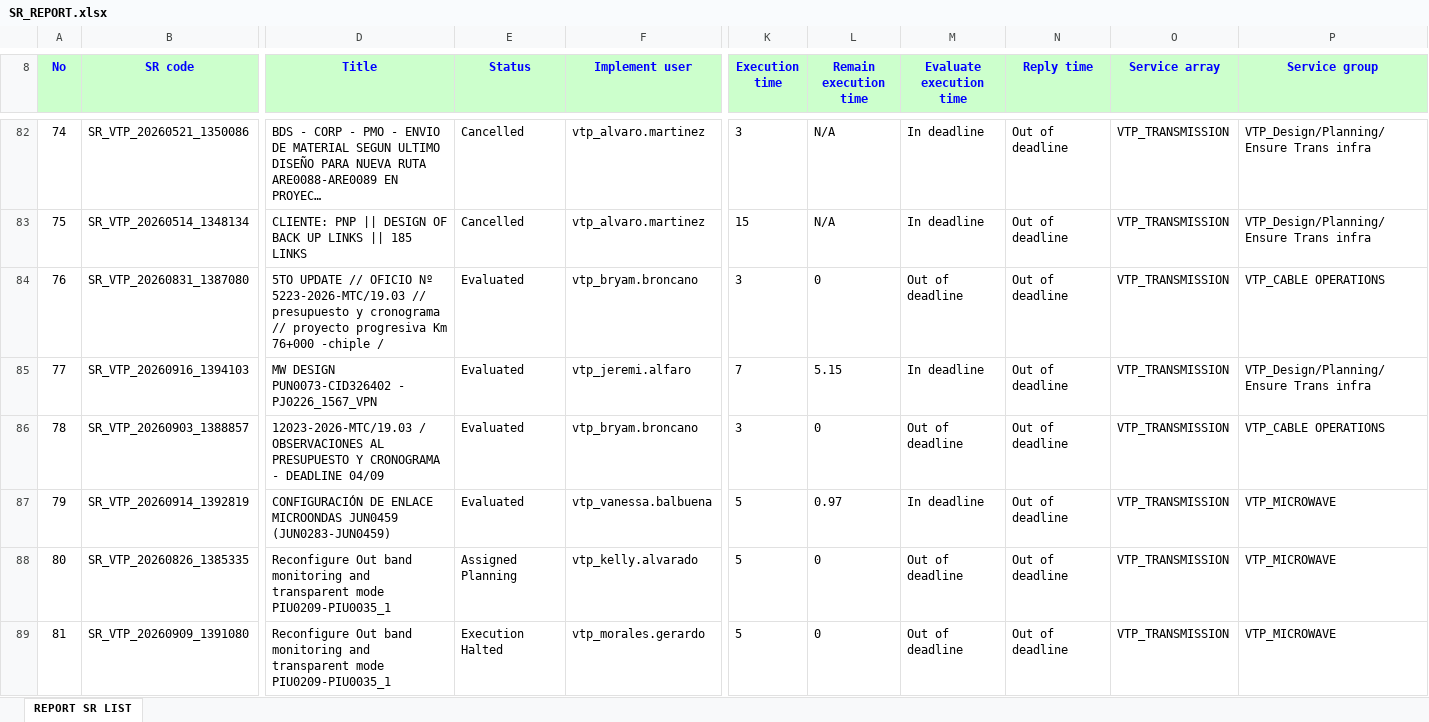
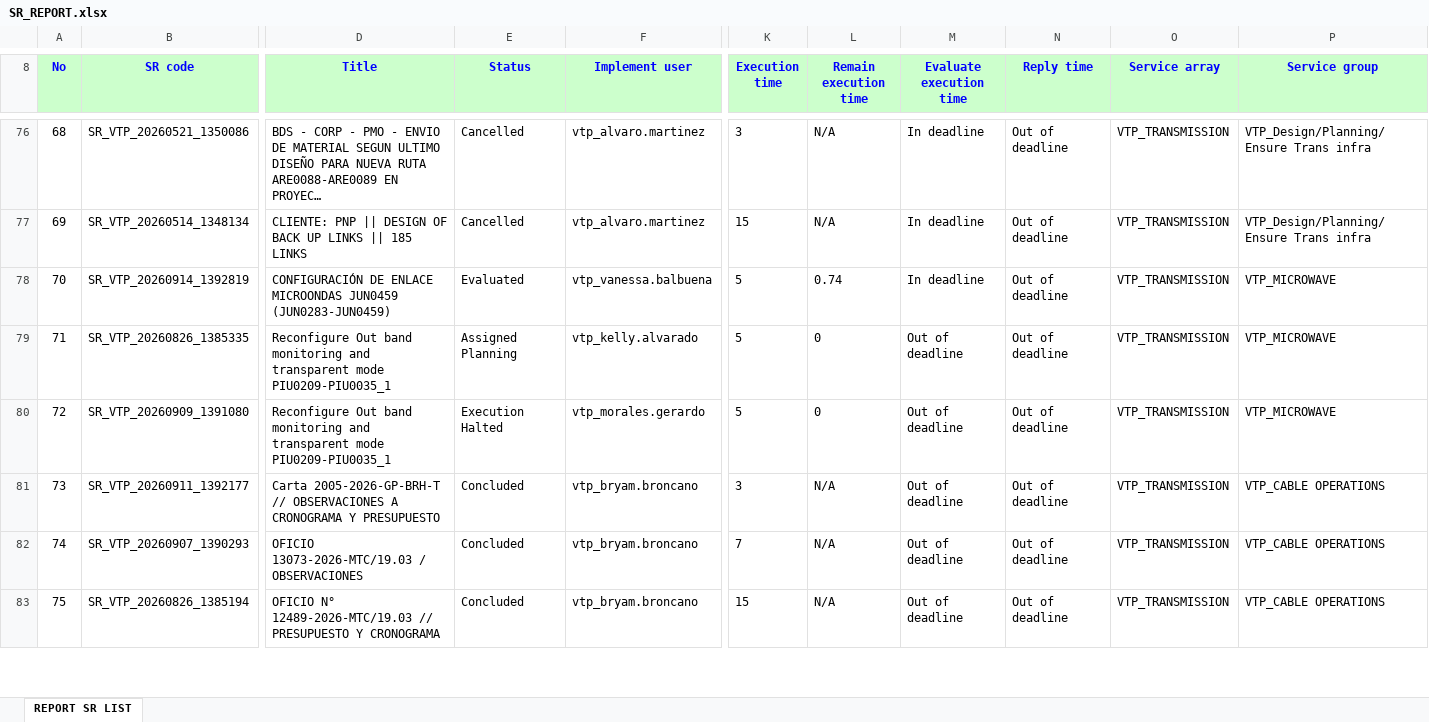
Before and after one commit to alvaromartinezg/sr_dashboard, an Excel workbook: SR_REPORT.xlsx, sheet REPORT SR LIST, drawn as a sheet; only a part is shown, gaps mark what is left out; long unchanged cells end in …; values as stored, in another font and other column widths than the file's, no borders; removed rows and columns are numbered as before the commit, all else as after; rows hold the shown columns only; the diff covers the shown part only; the diff names each change by its address in the sheet, - before the commit and + after, or states it on an @@ line.

Commit message:
update SR report

```diff
--- a/SR_REPORT.xlsx (sheet REPORT SR LIST)
+++ b/SR_REPORT.xlsx (sheet REPORT SR LIST)
@@ column A (No) renumbered from row 15 down @@
-row 84: 76 | SR_VTP_20260831_1387080 | 5TO UPDATE // OFICIO Nº 5223-2026-MTC/19.03 // presupuesto y cronograma // proyecto progresiva Km 76+000 -chiple / | Evaluated | vtp_bryam.broncano | 3 | 0 | Out of deadline | Out of deadline | VTP_TRANSMISSION | VTP_CABLE OPERATIONS
-row 85: 77 | SR_VTP_20260916_1394103 | MW DESIGN PUN0073-CID326402 - PJ0226_1567_VPN | Evaluated | vtp_jeremi.alfaro | 7 | 5.15 | In deadline | Out of deadline | VTP_TRANSMISSION | VTP_Design/Planning/Ensure Trans infra
-row 86: 78 | SR_VTP_20260903_1388857 | 12023-2026-MTC/19.03 / OBSERVACIONES AL PRESUPUESTO Y CRONOGRAMA - DEADLINE 04/09 | Evaluated | vtp_bryam.broncano | 3 | 0 | Out of deadline | Out of deadline | VTP_TRANSMISSION | VTP_CABLE OPERATIONS
-L78 (Remain execution time): 0.97
+L78 (Remain execution time): 0.74
+row 81: 73 | SR_VTP_20260911_1392177 | Carta 2005-2026-GP-BRH-T // OBSERVACIONES A CRONOGRAMA Y PRESUPUESTO | Concluded | vtp_bryam.broncano | 3 | N/A | Out of deadline | Out of deadline | VTP_TRANSMISSION | VTP_CABLE OPERATIONS
+row 82: 74 | SR_VTP_20260907_1390293 | OFICIO 13073-2026-MTC/19.03 / OBSERVACIONES | Concluded | vtp_bryam.broncano | 7 | N/A | Out of deadline | Out of deadline | VTP_TRANSMISSION | VTP_CABLE OPERATIONS
+row 83: 75 | SR_VTP_20260826_1385194 | OFICIO N° 12489-2026-MTC/19.03 // PRESUPUESTO Y CRONOGRAMA | Concluded | vtp_bryam.broncano | 15 | N/A | Out of deadline | Out of deadline | VTP_TRANSMISSION | VTP_CABLE OPERATIONS
```
Also changed, not shown: 18 added rows, 11 removed rows, 320 moved rows and 43 edited cells elsewhere in this sheet.
